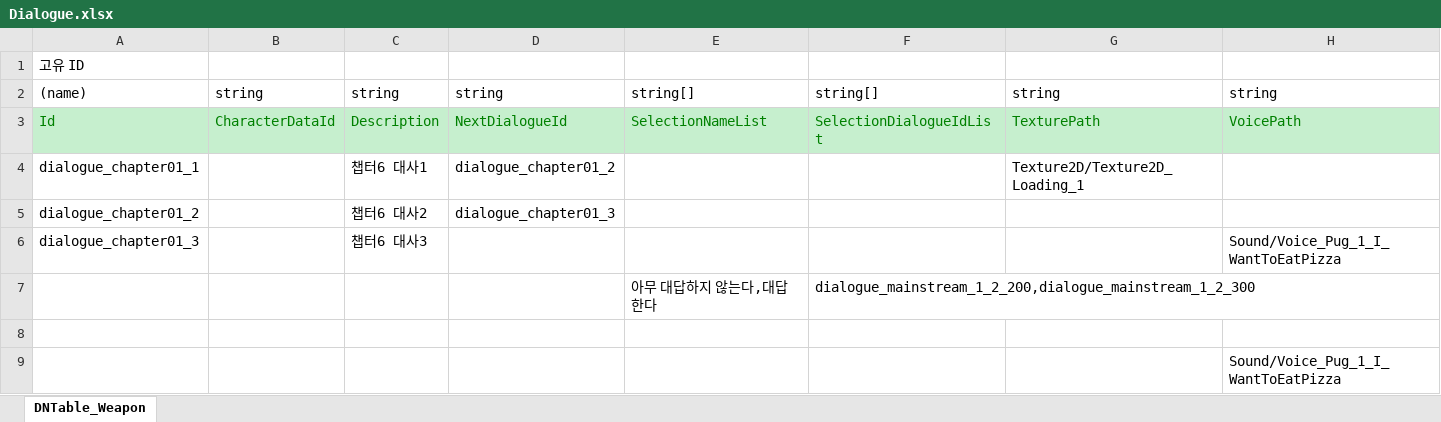
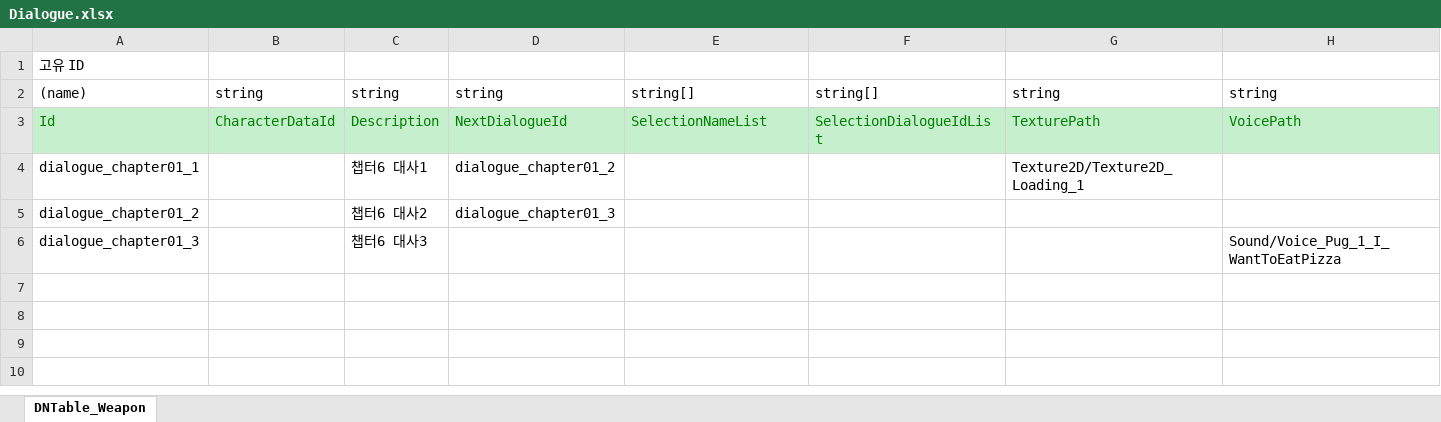
Before and after one commit to AxoSym2/2DMainProject, an Excel workbook: JsonConverter/ExcelFiles/Dialogue.xlsx, sheet DNTable_Weapon, drawn as a sheet; values as stored, in another font and other column widths than the file's, no borders; the diff names each change by its address in the sheet, - before the commit and + after, or states it on an @@ line.

```diff
--- a/JsonConverter/ExcelFiles/Dialogue.xlsx (sheet DNTable_Weapon)
+++ b/JsonConverter/ExcelFiles/Dialogue.xlsx (sheet DNTable_Weapon)
-row 7:  |  |  |  | 아무 대답하지 않는다,대답한다 | dialogue_mainstream_1_2_200,dialogue_mainstream_1_2_300
-row 8: (empty)
-row 9:  |  |  |  |  |  |  | Sound/Voice_Pug_1_I_WantToEatPizza
```
Also changed, not shown: 8 other files.
